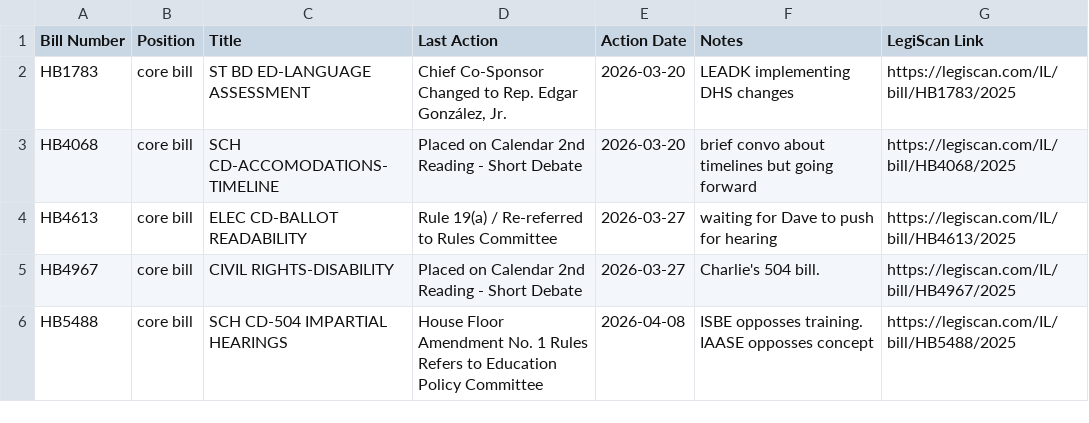
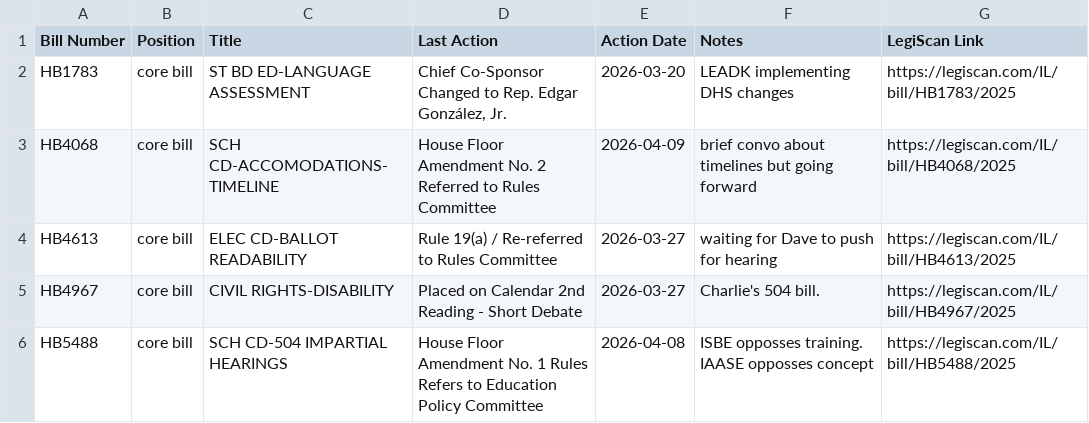
Before and after one commit to lallfran15/ilga-bill-tracker, a CSV file: bills_data.csv, drawn as a sheet.

```diff
--- a/bills_data.csv
+++ b/bills_data.csv
@@ -2,3 +2,3 @@ Bill Number,Position,Title,Last Action,Action Date,Notes,LegiScan Link
 HB1783,core bill,ST BD ED-LANGUAGE ASSESSMENT,"Chief Co-Sponsor Changed to Rep. Edgar González, Jr.",2026-03-20,LEADK implementing DHS changes,https://legiscan.com/IL/bill/HB1783/2025
-HB4068,core bill,SCH CD-ACCOMODATIONS-TIMELINE,Placed on Calendar 2nd Reading - Short Debate,2026-03-20,brief convo about timelines but going forward,https://legiscan.com/IL/bill/HB4068/2025
+HB4068,core bill,SCH CD-ACCOMODATIONS-TIMELINE,House Floor Amendment No. 2 Referred to Rules Committee,2026-04-09,brief convo about timelines but going forward,https://legiscan.com/IL/bill/HB4068/2025
 HB4613,core bill,ELEC CD-BALLOT READABILITY,Rule 19(a) / Re-referred to Rules Committee,2026-03-27,waiting for Dave to push for hearing,https://legiscan.com/IL/bill/HB4613/2025
```
Also changed, not shown: monitored_bills_data.csv, 1 other file.
